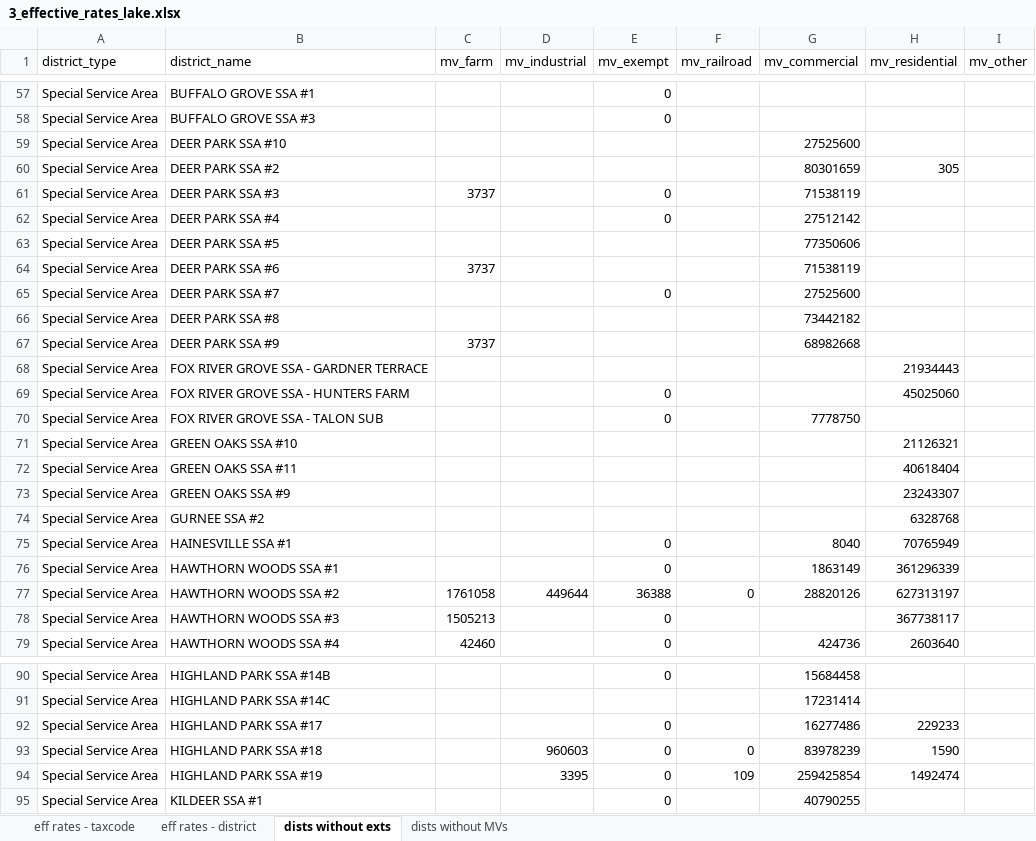
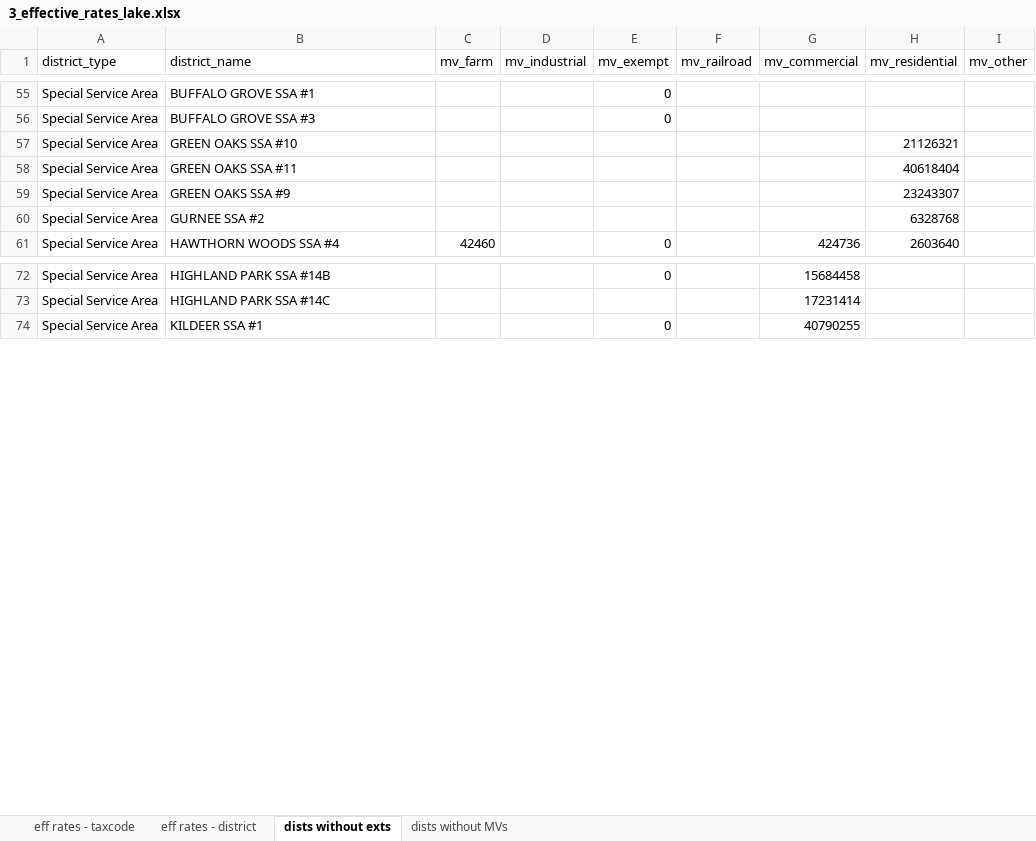
Before and after one commit to CMAP-REPOS/effective_property_tax, an Excel workbook: outputs/3_effective_rates_lake.xlsx, sheet dists without exts, drawn as a sheet; only a part is shown, gaps mark what is left out; values as stored, in another font and other column widths than the file's, no borders; the diff covers the shown part only; the diff names each change by its address in the sheet, - before the commit and + after, or states it on an @@ line.

```diff
--- a/outputs/3_effective_rates_lake.xlsx (sheet dists without exts)
+++ b/outputs/3_effective_rates_lake.xlsx (sheet dists without exts)
-row 59: Special Service Area | DEER PARK SSA #10 |  |  |  |  | 27525600
-row 60: Special Service Area | DEER PARK SSA #2 |  |  |  |  | 80301659 | 305
-row 61: Special Service Area | DEER PARK SSA #3 | 3737 |  | 0 |  | 71538119
-row 62: Special Service Area | DEER PARK SSA #4 |  |  | 0 |  | 27512142
-row 63: Special Service Area | DEER PARK SSA #5 |  |  |  |  | 77350606
-row 64: Special Service Area | DEER PARK SSA #6 | 3737 |  |  |  | 71538119
-row 65: Special Service Area | DEER PARK SSA #7 |  |  | 0 |  | 27525600
-row 66: Special Service Area | DEER PARK SSA #8 |  |  |  |  | 73442182
-row 67: Special Service Area | DEER PARK SSA #9 | 3737 |  |  |  | 68982668
-row 68: Special Service Area | FOX RIVER GROVE SSA - GARDNER TERRACE |  |  |  |  |  | 21934443
-row 69: Special Service Area | FOX RIVER GROVE SSA - HUNTERS FARM |  |  | 0 |  |  | 45025060
-row 70: Special Service Area | FOX RIVER GROVE SSA - TALON SUB |  |  | 0 |  | 7778750
-row 75: Special Service Area | HAINESVILLE SSA #1 |  |  | 0 |  | 8040 | 70765949
-row 76: Special Service Area | HAWTHORN WOODS SSA #1 |  |  | 0 |  | 1863149 | 361296339
-row 77: Special Service Area | HAWTHORN WOODS SSA #2 | 1761058 | 449644 | 36388 | 0 | 28820126 | 627313197
-row 78: Special Service Area | HAWTHORN WOODS SSA #3 | 1505213 |  | 0 |  |  | 367738117
-row 92: Special Service Area | HIGHLAND PARK SSA #17 |  |  | 0 |  | 16277486 | 229233
-row 93: Special Service Area | HIGHLAND PARK SSA #18 |  | 960603 | 0 | 0 | 83978239 | 1590
-row 94: Special Service Area | HIGHLAND PARK SSA #19 |  | 3395 | 0 | 109 | 259425854 | 1492474
```
Also changed, not shown: 25 removed rows elsewhere in this sheet, sheet eff rates - district, sheet eff rates - taxcode, outputs/2_dists_by_taxcode_proc_kane.xlsx, outputs/2_dists_by_taxcode_proc_kendall.xlsx, 21 other files.
